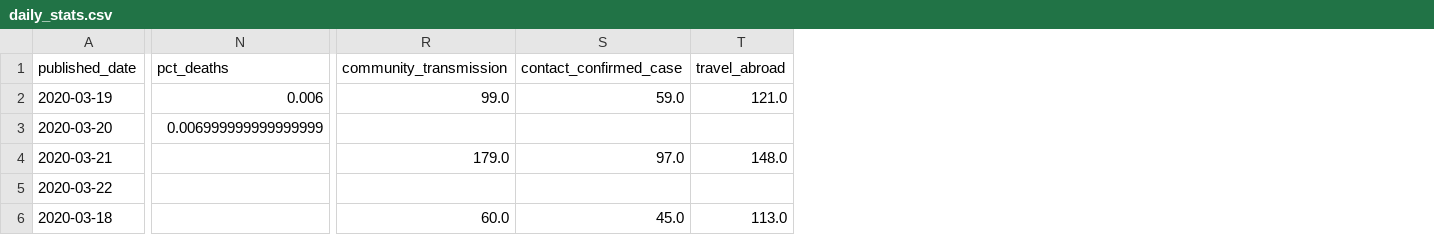
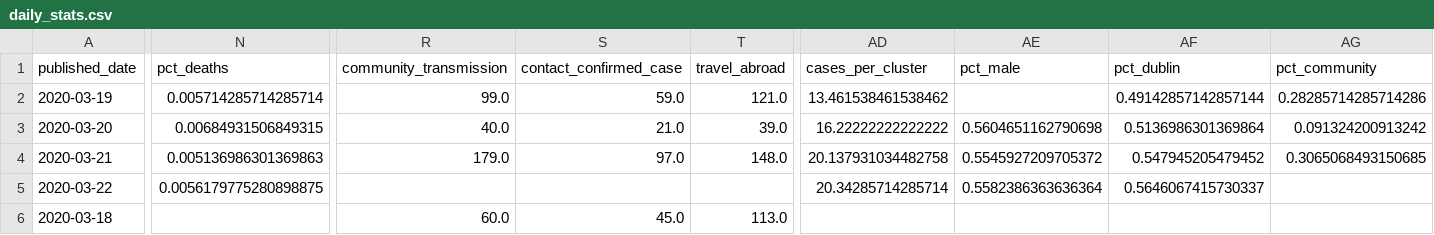
Before and after one commit to andrewm4894/ireland_covid19_data, a CSV file: data/daily_stats.csv, drawn as a sheet; only a part is shown, gaps mark what is left out; the diff covers the shown part only; the diff names each change by its address in the sheet, - before the commit and + after, or states it on an @@ line.

```diff
--- a/data/daily_stats.csv
+++ b/data/daily_stats.csv
+column AD (cases_per_cluster), rows 2-5: 13.461538461538462 | 16.22222222222222 | 20.137931034482758 | 20.34285714285714
+column AE (pct_male), rows 3-5: 0.5604651162790698 | 0.5545927209705372 | 0.5582386363636364
+column AF (pct_dublin), rows 2-5: 0.49142857142857144 | 0.5136986301369864 | 0.547945205479452 | 0.5646067415730337
+column AG (pct_community), rows 2-4: 0.28285714285714286 | 0.091324200913242 | 0.3065068493150685
-N2 (pct_deaths): 0.006
+N2 (pct_deaths): 0.005714285714285714
-N3 (pct_deaths): 0.006999999999999999
+N3 (pct_deaths): 0.00684931506849315
-R3 (community_transmission): (empty)
+R3 (community_transmission): 40.0
-S3 (contact_confirmed_case): (empty)
+S3 (contact_confirmed_case): 21.0
-T3 (travel_abroad): (empty)
+T3 (travel_abroad): 39.0
-N4 (pct_deaths): (empty)
+N4 (pct_deaths): 0.005136986301369863
-N5 (pct_deaths): (empty)
+N5 (pct_deaths): 0.0056179775280898875
```
Also changed, not shown: 3 edited cells elsewhere in this file, data/spread.csv, 2 other files.
